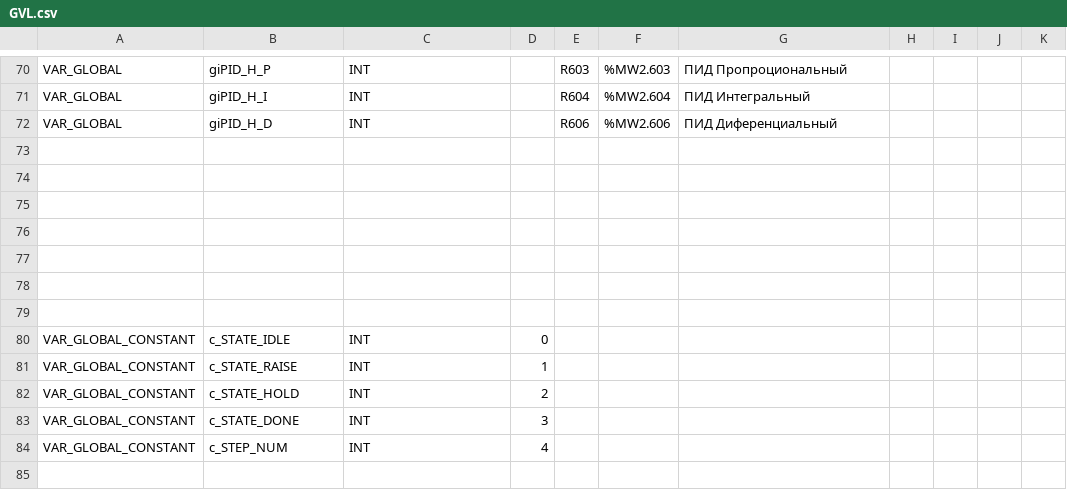
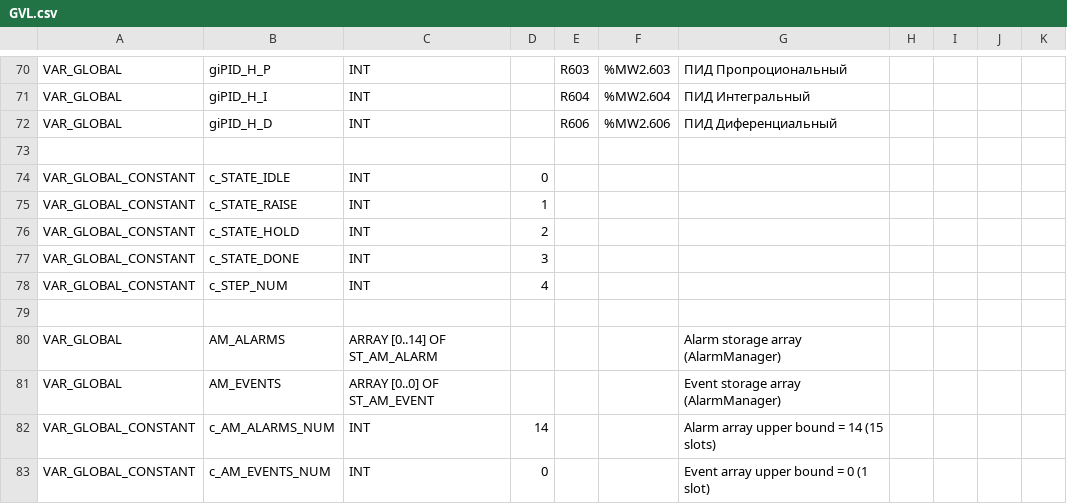
Before and after one commit to Serhioromano/gxw2-project-dryer, a CSV file: ПО/GVL.csv, drawn as a sheet; only a part is shown, gaps mark what is left out; removed rows and columns are numbered as before the commit, all else as after; the diff names each change by its address in the sheet, - before the commit and + after, or states it on an @@ line.

Commit message:
New  alarm manager

```diff
--- a/ПО/GVL.csv
+++ b/ПО/GVL.csv
-row 74: (empty)
-row 75: (empty)
-row 76: (empty)
-row 77: (empty)
-row 78: (empty)
-row 79: (empty)
+row 79: (empty)
+row 80: VAR_GLOBAL | AM_ALARMS | ARRAY [0..14] OF ST_AM_ALARM |  |  |  | Alarm storage array (AlarmManager)
+row 81: VAR_GLOBAL | AM_EVENTS | ARRAY [0..0] OF ST_AM_EVENT |  |  |  | Event storage array (AlarmManager)
+row 82: VAR_GLOBAL_CONSTANT | c_AM_ALARMS_NUM | INT | 14 |  |  | Alarm array upper bound = 14 (15 slots)
+row 83: VAR_GLOBAL_CONSTANT | c_AM_EVENTS_NUM | INT | 0 |  |  | Event array upper bound = 0 (1 slot)
```
Also changed, not shown: ПО/PRG_INIT.csv, ПО/PRG_MAIN.csv, 4 other files.
